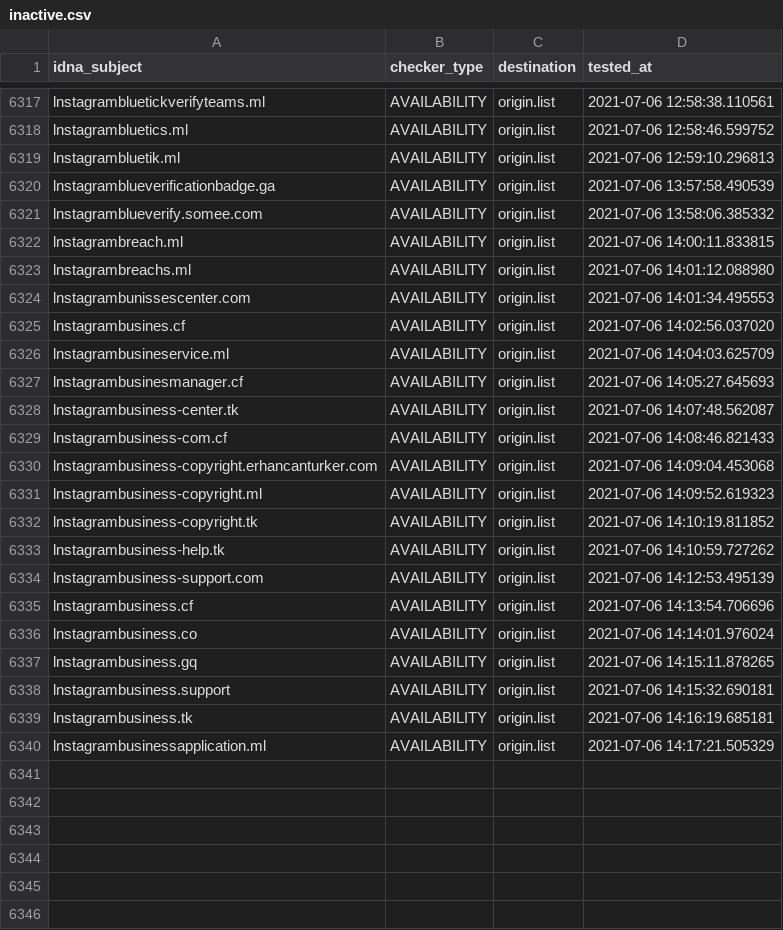
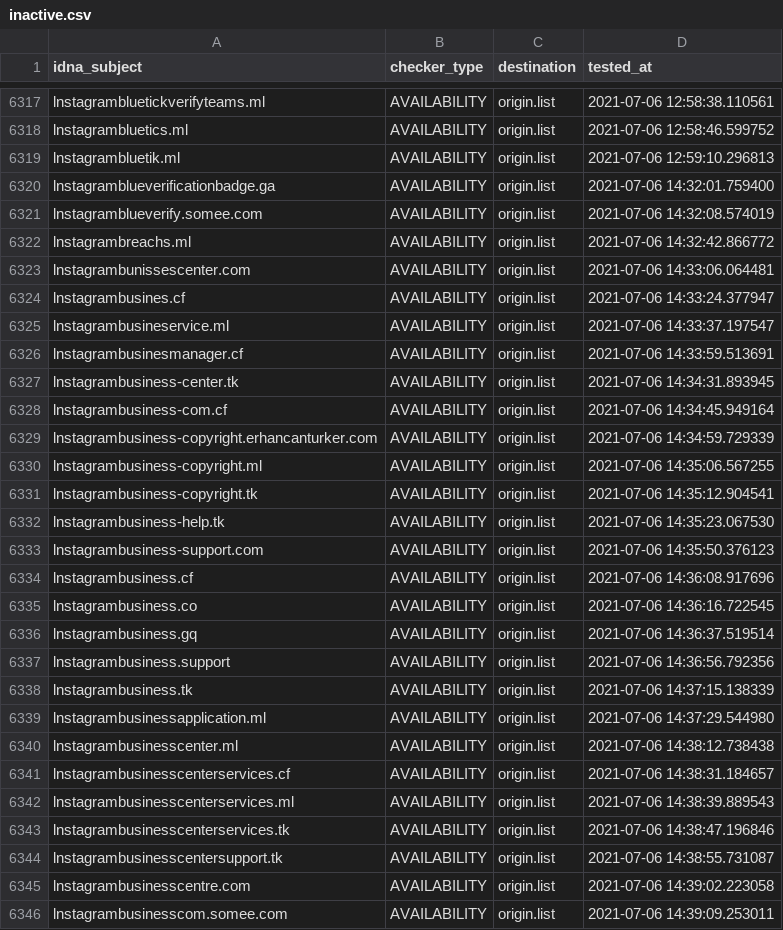
Before and after one commit to dead-hosts/iVOID.hosts_git_intr0, a CSV file: .pyfunceble/inactive.csv, drawn as a sheet; only a part is shown, gaps mark what is left out; the diff covers the shown part only.

```diff
--- a/.pyfunceble/inactive.csv
+++ b/.pyfunceble/inactive.csv
@@ -6319,22 +6319,28 @@ lnstagrambluetics.ml,AVAILABILITY,origin.list,2021-07-06 12:58:46.599752
 lnstagrambluetik.ml,AVAILABILITY,origin.list,2021-07-06 12:59:10.296813
-lnstagramblueverificationbadge.ga,AVAILABILITY,origin.list,2021-07-06 13:57:58.490539
-lnstagramblueverify.somee.com,AVAILABILITY,origin.list,2021-07-06 13:58:06.385332
-lnstagrambreach.ml,AVAILABILITY,origin.list,2021-07-06 14:00:11.833815
-lnstagrambreachs.ml,AVAILABILITY,origin.list,2021-07-06 14:01:12.088980
-lnstagrambunissescenter.com,AVAILABILITY,origin.list,2021-07-06 14:01:34.495553
-lnstagrambusines.cf,AVAILABILITY,origin.list,2021-07-06 14:02:56.037020
-lnstagrambusineservice.ml,AVAILABILITY,origin.list,2021-07-06 14:04:03.625709
-lnstagrambusinesmanager.cf,AVAILABILITY,origin.list,2021-07-06 14:05:27.645693
-lnstagrambusiness-center.tk,AVAILABILITY,origin.list,2021-07-06 14:07:48.562087
-lnstagrambusiness-com.cf,AVAILABILITY,origin.list,2021-07-06 14:08:46.821433
-lnstagrambusiness-copyright.erhancanturker.com,AVAILABILITY,origin.list,2021-07-06 14:09:04.453068
-lnstagrambusiness-copyright.ml,AVAILABILITY,origin.list,2021-07-06 14:09:52.619323
-lnstagrambusiness-copyright.tk,AVAILABILITY,origin.list,2021-07-06 14:10:19.811852
-lnstagrambusiness-help.tk,AVAILABILITY,origin.list,2021-07-06 14:10:59.727262
-lnstagrambusiness-support.com,AVAILABILITY,origin.list,2021-07-06 14:12:53.495139
-lnstagrambusiness.cf,AVAILABILITY,origin.list,2021-07-06 14:13:54.706696
-lnstagrambusiness.co,AVAILABILITY,origin.list,2021-07-06 14:14:01.976024
-lnstagrambusiness.gq,AVAILABILITY,origin.list,2021-07-06 14:15:11.878265
-lnstagrambusiness.support,AVAILABILITY,origin.list,2021-07-06 14:15:32.690181
-lnstagrambusiness.tk,AVAILABILITY,origin.list,2021-07-06 14:16:19.685181
-lnstagrambusinessapplication.ml,AVAILABILITY,origin.list,2021-07-06 14:17:21.505329
+lnstagramblueverificationbadge.ga,AVAILABILITY,origin.list,2021-07-06 14:32:01.759400
+lnstagramblueverify.somee.com,AVAILABILITY,origin.list,2021-07-06 14:32:08.574019
+lnstagrambreachs.ml,AVAILABILITY,origin.list,2021-07-06 14:32:42.866772
+lnstagrambunissescenter.com,AVAILABILITY,origin.list,2021-07-06 14:33:06.064481
+lnstagrambusines.cf,AVAILABILITY,origin.list,2021-07-06 14:33:24.377947
+lnstagrambusineservice.ml,AVAILABILITY,origin.list,2021-07-06 14:33:37.197547
+lnstagrambusinesmanager.cf,AVAILABILITY,origin.list,2021-07-06 14:33:59.513691
+lnstagrambusiness-center.tk,AVAILABILITY,origin.list,2021-07-06 14:34:31.893945
+lnstagrambusiness-com.cf,AVAILABILITY,origin.list,2021-07-06 14:34:45.949164
+lnstagrambusiness-copyright.erhancanturker.com,AVAILABILITY,origin.list,2021-07-06 14:34:59.729339
+lnstagrambusiness-copyright.ml,AVAILABILITY,origin.list,2021-07-06 14:35:06.567255
+lnstagrambusiness-copyright.tk,AVAILABILITY,origin.list,2021-07-06 14:35:12.904541
+lnstagrambusiness-help.tk,AVAILABILITY,origin.list,2021-07-06 14:35:23.067530
+lnstagrambusiness-support.com,AVAILABILITY,origin.list,2021-07-06 14:35:50.376123
+lnstagrambusiness.cf,AVAILABILITY,origin.list,2021-07-06 14:36:08.917696
+lnstagrambusiness.co,AVAILABILITY,origin.list,2021-07-06 14:36:16.722545
+lnstagrambusiness.gq,AVAILABILITY,origin.list,2021-07-06 14:36:37.519514
+lnstagrambusiness.support,AVAILABILITY,origin.list,2021-07-06 14:36:56.792356
+lnstagrambusiness.tk,AVAILABILITY,origin.list,2021-07-06 14:37:15.138339
+lnstagrambusinessapplication.ml,AVAILABILITY,origin.list,2021-07-06 14:37:29.544980
+lnstagrambusinesscenter.ml,AVAILABILITY,origin.list,2021-07-06 14:38:12.738438
+lnstagrambusinesscenterservices.cf,AVAILABILITY,origin.list,2021-07-06 14:38:31.184657
+lnstagrambusinesscenterservices.ml,AVAILABILITY,origin.list,2021-07-06 14:38:39.889543
+lnstagrambusinesscenterservices.tk,AVAILABILITY,origin.list,2021-07-06 14:38:47.196846
+lnstagrambusinesscentersupport.tk,AVAILABILITY,origin.list,2021-07-06 14:38:55.731087
+lnstagrambusinesscentre.com,AVAILABILITY,origin.list,2021-07-06 14:39:02.223058
+lnstagrambusinesscom.somee.com,AVAILABILITY,origin.list,2021-07-06 14:39:09.253011
```
Also changed, not shown: 31 added rows elsewhere in this file, 14 other files.
